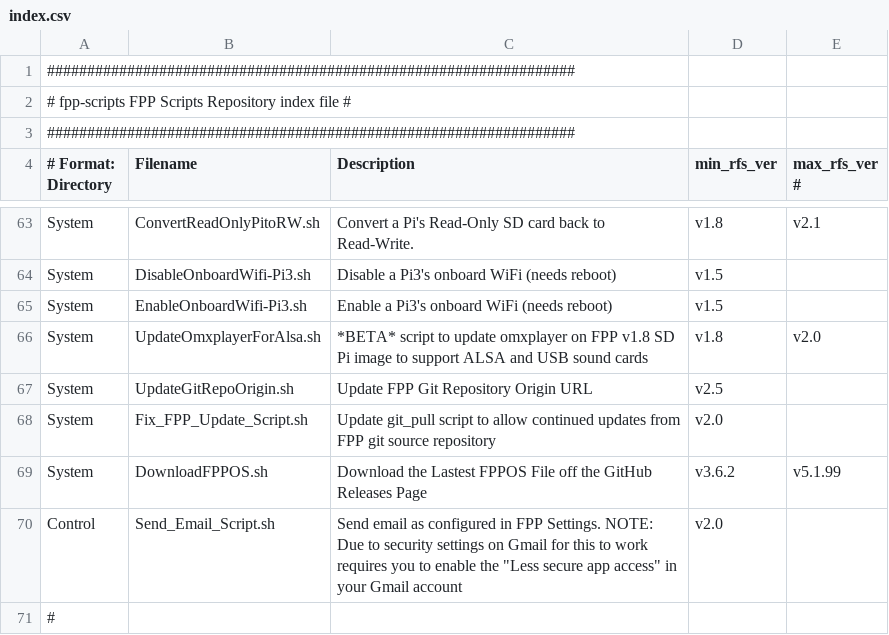
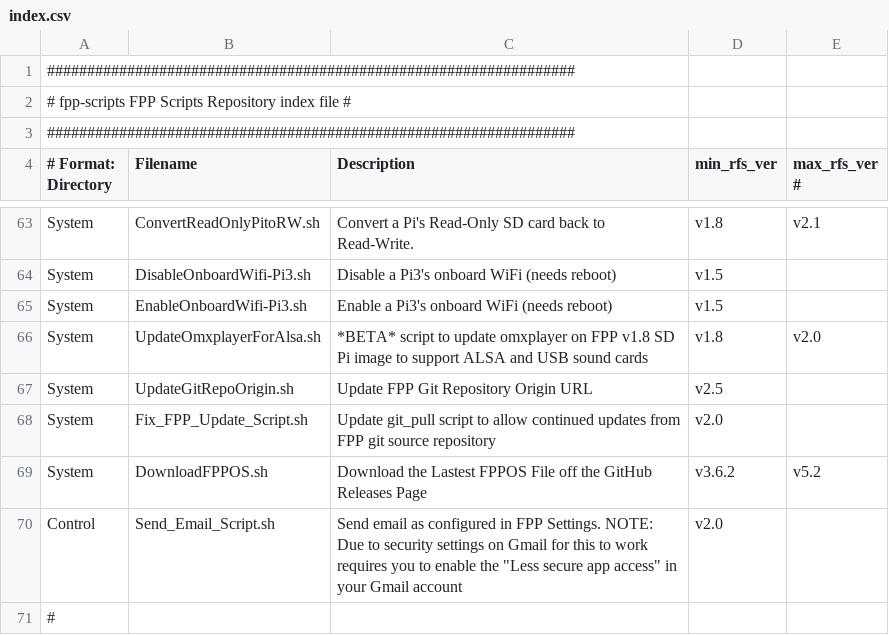
Before and after one commit to FalconChristmas/fpp-scripts, a CSV file: index.csv, drawn as a sheet; only a part is shown, gaps mark what is left out.

Commit message:
Update index.csv

```diff
--- a/index.csv
+++ b/index.csv
@@ -68,3 +68,3 @@ System,UpdateGitRepoOrigin.sh,Update FPP Git Repository Origin URL,v2.5
 System,Fix_FPP_Update_Script.sh,Update git_pull script to allow continued updates from FPP git source repository,v2.0
-System,DownloadFPPOS.sh,Download the Lastest FPPOS File off the GitHub Releases Page,v3.6.2,v5.1.99
+System,DownloadFPPOS.sh,Download the Lastest FPPOS File off the GitHub Releases Page,v3.6.2,v5.2
 Control,Send_Email_Script.sh,Send email as configured in FPP Settings. NOTE: Due to security settings on Gmail for this to work requires you to enable the "Less secure app access" in your Gmail account,v2.0
```
